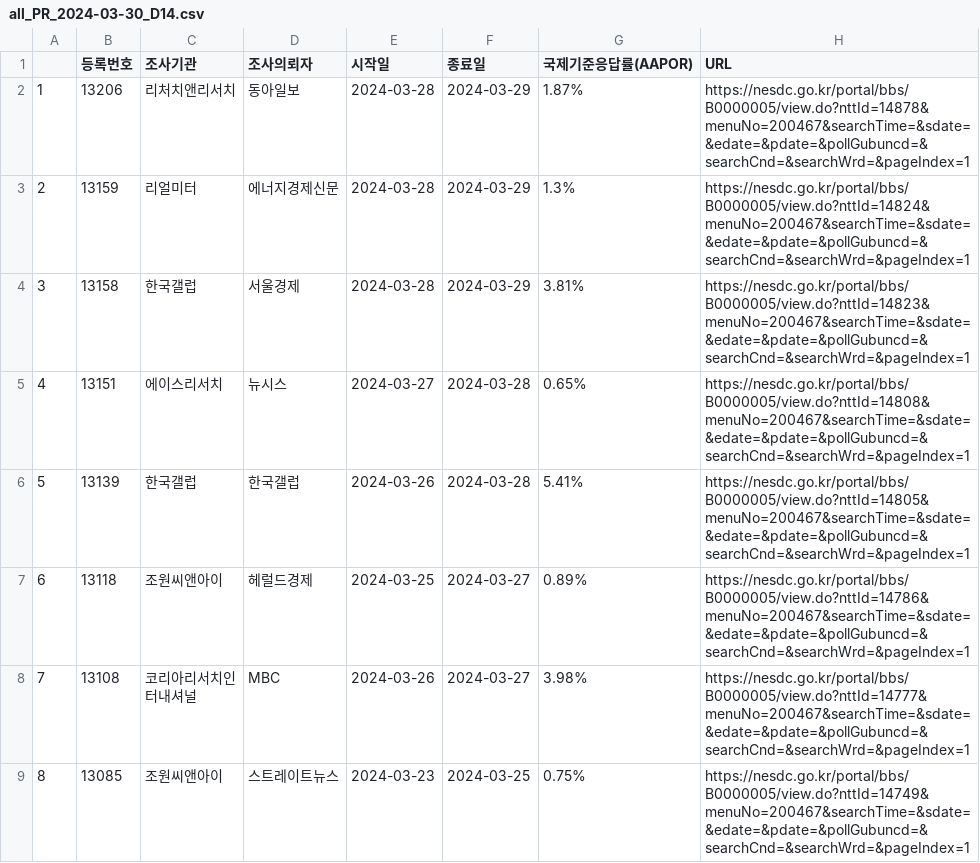
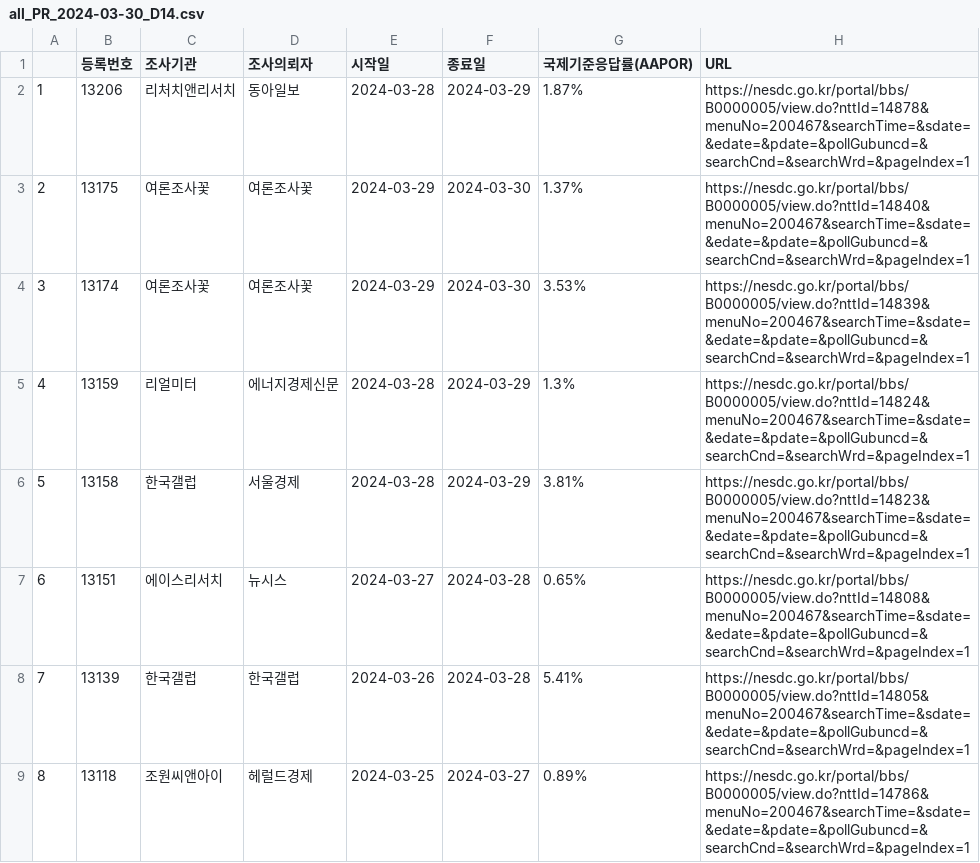
Before and after one commit to scholarsbookcase/naelection2024, a CSV file: IncludedPollsByDate/all_PR_2024-03-30_D14.csv, drawn as a sheet; only a part is shown; the shorter side is filled out with more unchanged rows; addresses are those after the commit; the diff names each change by its address in the sheet, - before the commit and + after, or states it on an @@ line.

```diff
--- a/IncludedPollsByDate/all_PR_2024-03-30_D14.csv
+++ b/IncludedPollsByDate/all_PR_2024-03-30_D14.csv
+row 3: 2 | 13175 | 여론조사꽃 | 여론조사꽃 | 2024-03-29 | 2024-03-30 | 1.37% | https://nesdc.go.kr/portal/bbs/B0000005/view.do?nttId=14840&menuNo=200467&searchTime=&sdate=&edate=&pdate=&pollGubuncd=&searchCnd=&searchWrd=&pageIndex=1
+row 4: 3 | 13174 | 여론조사꽃 | 여론조사꽃 | 2024-03-29 | 2024-03-30 | 3.53% | https://nesdc.go.kr/portal/bbs/B0000005/view.do?nttId=14839&menuNo=200467&searchTime=&sdate=&edate=&pdate=&pollGubuncd=&searchCnd=&searchWrd=&pageIndex=1
@@ column A renumbered from row 5 down @@
```
Also changed, not shown: IncludedPollsByDate/all_PR_2024-03-31_D14.csv, IncludedPollsByDate/all_PR_2024-04-01_D14.csv, 6 other files.
